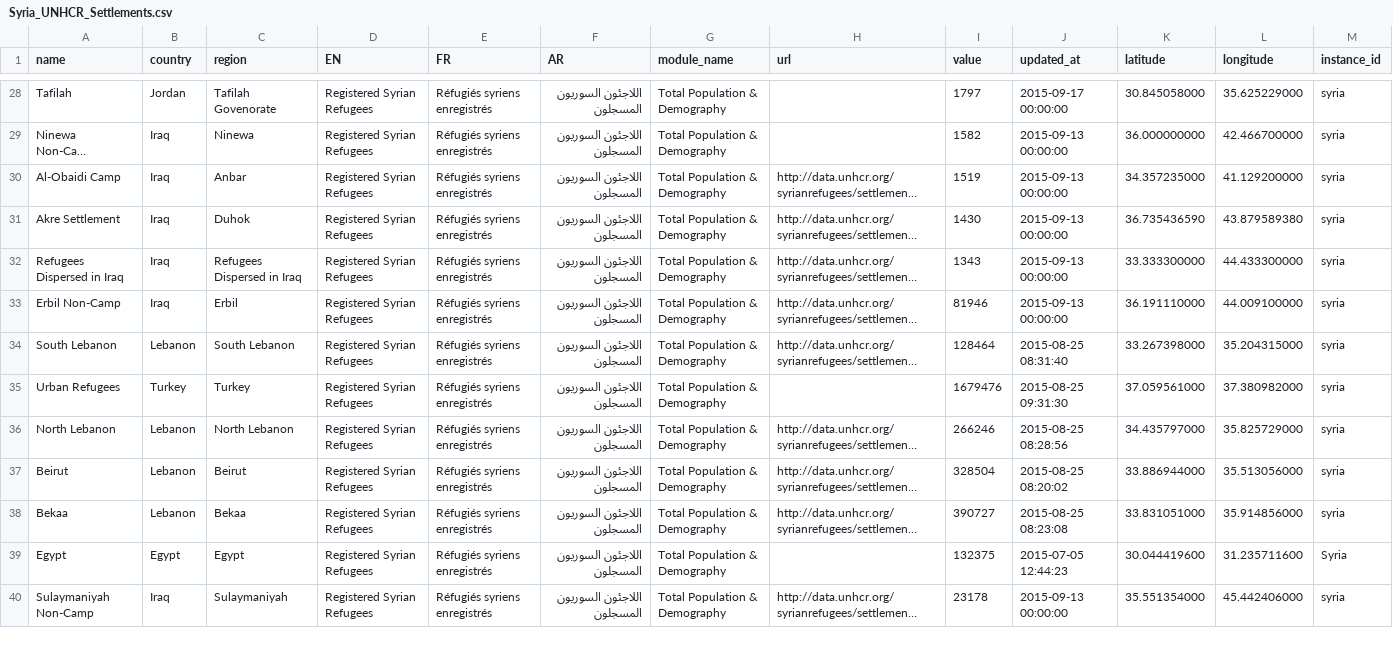
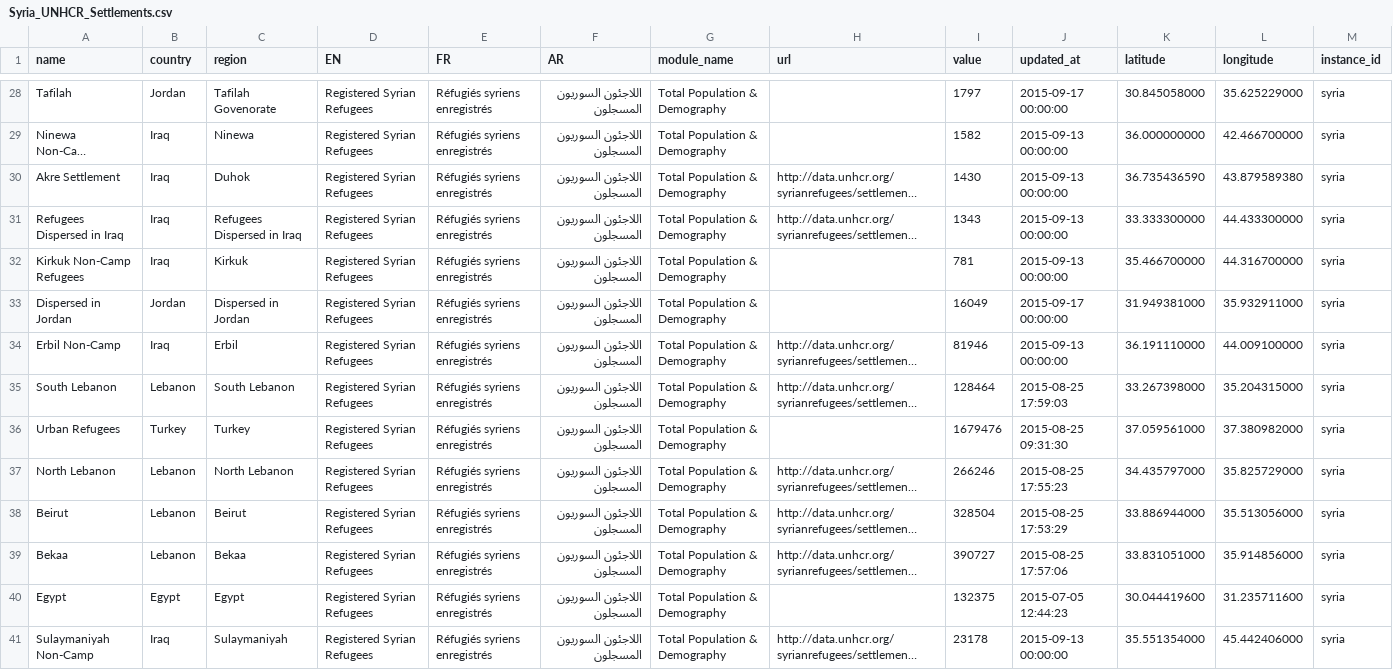
Before and after one commit to davidasbury/SyriaTest, a CSV file: Syria_UNHCR_Settlements.csv, drawn as a sheet; only a part is shown, gaps mark what is left out; long unchanged cells end in …; addresses are those after the commit; the diff covers the shown part only; the diff names each change by its address in the sheet, - before the commit and + after, or states it on an @@ line.

Commit message:
9/22 update (no change in totals)

```diff
--- a/Syria_UNHCR_Settlements.csv
+++ b/Syria_UNHCR_Settlements.csv
@@ row 30 moved to row 2: Al-Obaidi Camp @@
@@ row 3 moved to row 32: Kirkuk Non-Camp Refugees @@
+row 33: Dispersed in Jordan | Jordan | Dispersed in Jordan | Registered Syrian Refugees | Réfugiés syriens enregistrés | اللاجئون السوريون المسجلون | Total Population & Demography |  | 16049 | 2015-09-17 00:00:00 | 31.949381000 | 35.932911000 | syria
-J35 (updated_at): 2015-08-25 08:31:40
+J35 (updated_at): 2015-08-25 17:59:03
-J37 (updated_at): 2015-08-25 08:28:56
+J37 (updated_at): 2015-08-25 17:55:23
-J38 (updated_at): 2015-08-25 08:20:02
+J38 (updated_at): 2015-08-25 17:53:29
-J39 (updated_at): 2015-08-25 08:23:08
+J39 (updated_at): 2015-08-25 17:57:06
-M40 (instance_id): Syria
+M40 (instance_id): syria
```
Also changed, not shown: 13 removed rows and 1 moved row elsewhere in this file, Syria_UNHCR_Totals.csv, 4 other files.
